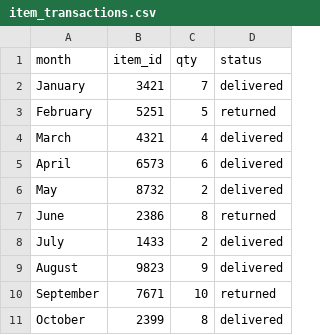
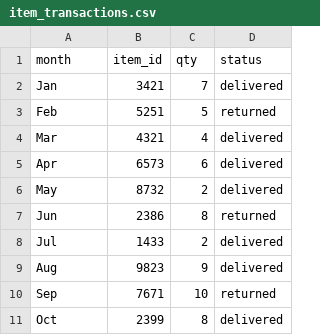
Before and after one commit to Thinkful-Ed/data-science-lectures, a CSV file: item_transactions.csv, drawn as a sheet.

Commit message:
Add files via upload

```diff
--- a/item_transactions.csv
+++ b/item_transactions.csv
@@ -1,11 +1,11 @@
 month,item_id,qty,status
-January,3421,7,delivered
-February,5251,5,returned
-March,4321,4,delivered
-April,6573,6,delivered
+Jan,3421,7,delivered
+Feb,5251,5,returned
+Mar,4321,4,delivered
+Apr,6573,6,delivered
 May,8732,2,delivered
-June,2386,8,returned
-July,1433,2,delivered
-August,9823,9,delivered
-September,7671,10,returned
-October,2399,8,delivered
+Jun,2386,8,returned
+Jul,1433,2,delivered
+Aug,9823,9,delivered
+Sep,7671,10,returned
+Oct,2399,8,delivered
```
